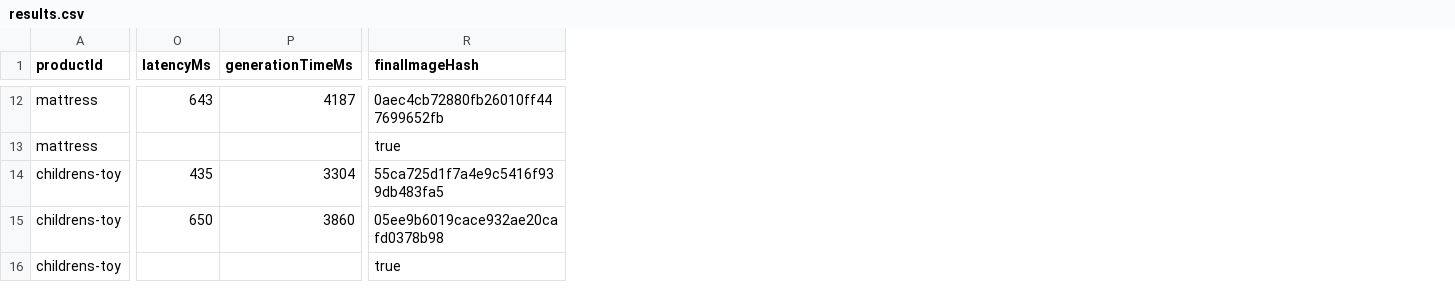
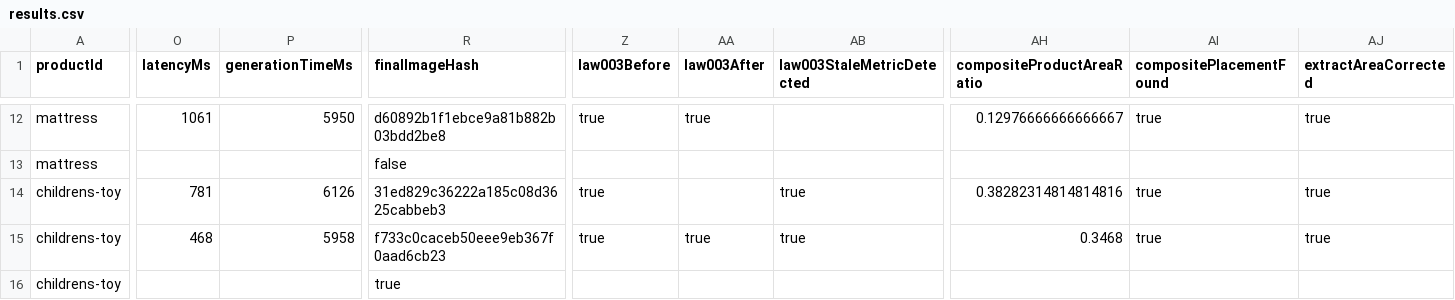
Before and after one commit to egmen1-dev/design-ai, a CSV file: marketplace-infographic/benchmark/results.csv, drawn as a sheet; only a part is shown, gaps mark what is left out; the diff covers the shown part only; the diff names each change by its address in the sheet, - before the commit and + after, or states it on an @@ line.

```diff
--- a/marketplace-infographic/benchmark/results.csv
+++ b/marketplace-infographic/benchmark/results.csv
+column Z (law003Before), rows 12-15: true |  | true | true
+column AA (law003After), rows 12-15: true |  |  | true
+column AB (law003StaleMetricDetected), rows 14-15: true | true
+column AH (compositeProductAreaRatio), rows 12-15: 0.12976666666666667 |  | 0.38282314814814816 | 0.3468
+column AI (compositePlacementFound), rows 12-15: true |  | true | true
+column AJ (extractAreaCorrected), rows 12-15: true |  | true | true
-O12 (latencyMs): 643
+O12 (latencyMs): 1061
-P12 (generationTimeMs): 4187
+P12 (generationTimeMs): 5950
-R12 (finalImageHash): 0aec4cb72880fb26010ff447699652fb
+R12 (finalImageHash): d60892b1f1ebce9a81b882b03bdd2be8
-R13 (finalImageHash): true
+R13 (finalImageHash): false
-O14 (latencyMs): 435
+O14 (latencyMs): 781
-P14 (generationTimeMs): 3304
+P14 (generationTimeMs): 6126
-R14 (finalImageHash): 55ca725d1f7a4e9c5416f939db483fa5
+R14 (finalImageHash): 31ed829c36222a185c08d3625cabbeb3
-O15 (latencyMs): 650
+O15 (latencyMs): 468
-P15 (generationTimeMs): 3860
+P15 (generationTimeMs): 5958
-R15 (finalImageHash): 05ee9b6019cace932ae20cafd0378b98
+R15 (finalImageHash): f733c0caceb50eee9eb367f0aad6cb23
```
Also changed, not shown: 94 edited cells elsewhere in this file, 7 other files.
